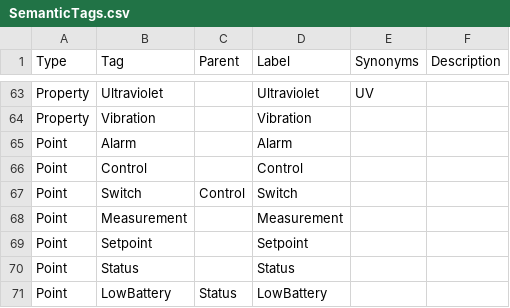
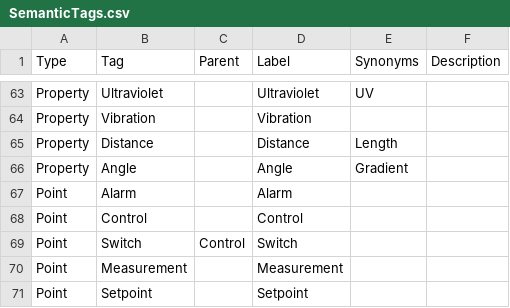
Before and after one commit to openhab/openhab-core, a CSV file: bundles/org.openhab.core.semantics/model/SemanticTags.csv, drawn as a sheet; only a part is shown, gaps mark what is left out; the shorter side is filled out with more unchanged rows.

Commit message:
Semantic: Add Property for Distance and Angle
- add Proerties to SemanticTags.cvs
- add translations for
  - German
  - French
  - Dutch
  - Norwegian
  - Polish

Run generator

Signed-off-by: Michael Roßner <Schrott.Micha@web.de>

```diff
--- a/bundles/org.openhab.core.semantics/model/SemanticTags.csv
+++ b/bundles/org.openhab.core.semantics/model/SemanticTags.csv
@@ -64,2 +64,4 @@ Property,Ultraviolet,,Ultraviolet,UV,
 Property,Vibration,,Vibration,,
+Property,Distance,,Distance,Length,
+Property,Angle,,Angle,Gradient,
 Point,Alarm,,Alarm,,
```
Also changed, not shown: 12 other files.
